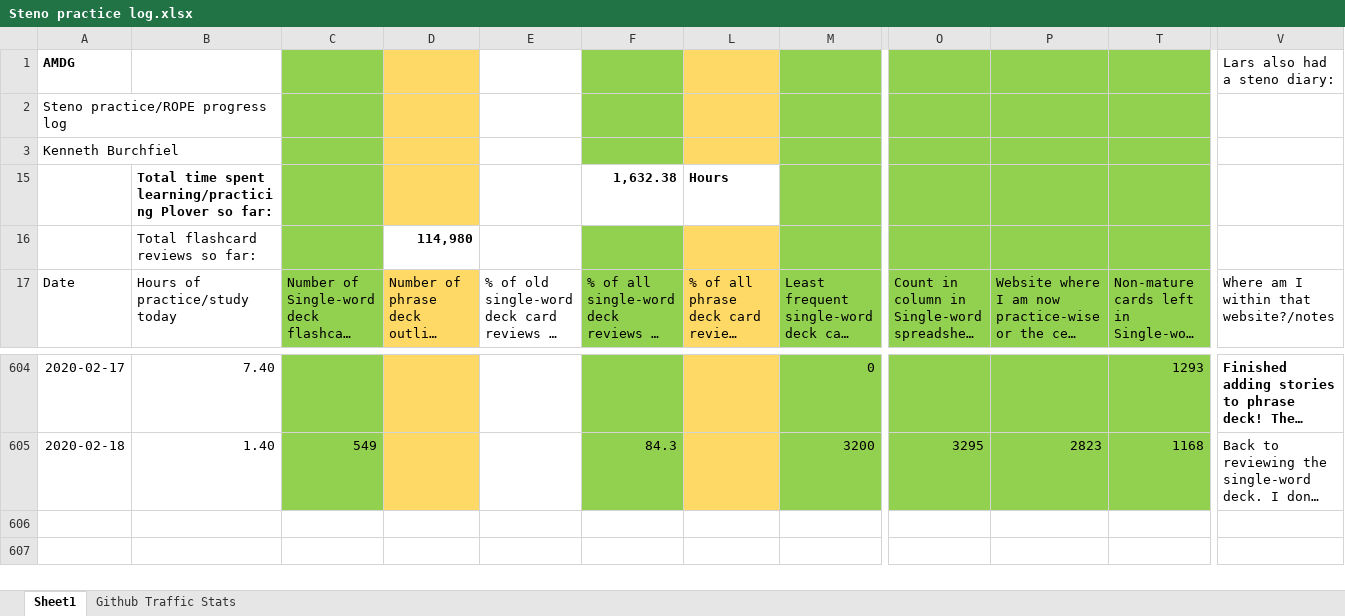
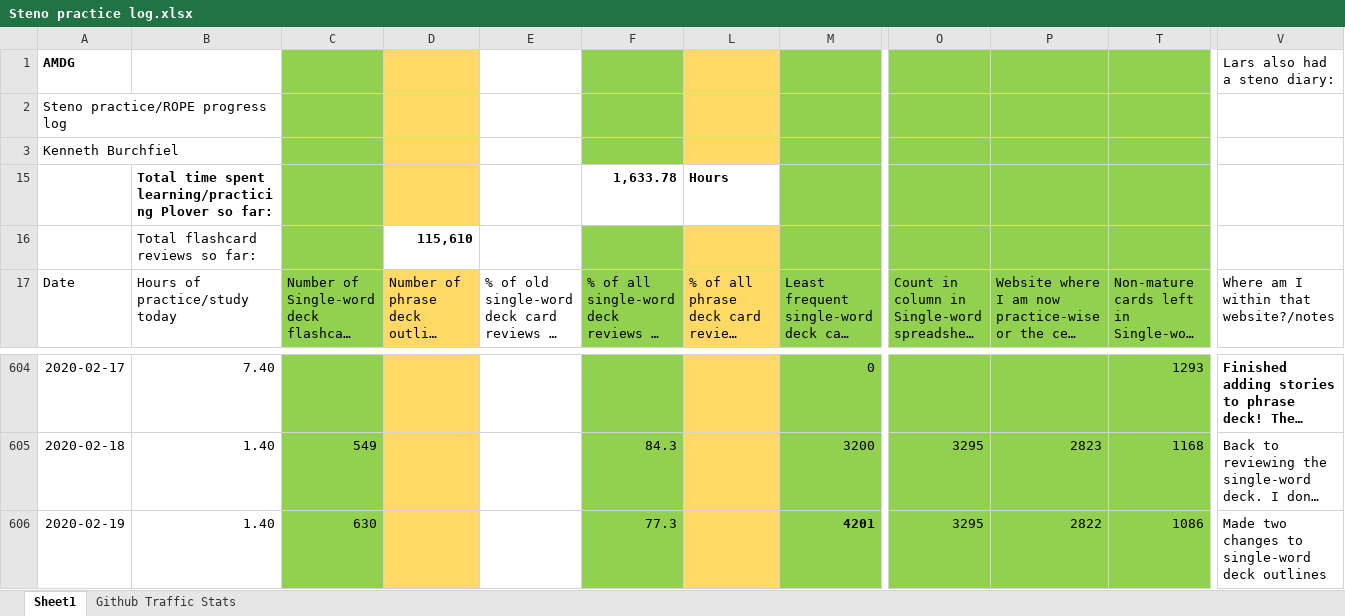
Before and after one commit to kburchfiel/rope, an Excel workbook: Steno practice log.xlsx, sheet Sheet1, drawn as a sheet; only a part is shown, gaps mark what is left out; long unchanged cells end in …; values as stored, in another font and other column widths than the file's, no borders; charts and pictures not drawn; rows hold the shown columns only; the diff names each change by its address in the sheet, - before the commit and + after, or states it on an @@ line.

```diff
--- a/Steno practice log.xlsx (sheet Sheet1)
+++ b/Steno practice log.xlsx (sheet Sheet1)
-F15: 1,632.38
+F15: 1,633.78
-D16: 114,980
+D16: 115,610
+row 606: 2020-02-19 | 1.40 | 630 |  |  | 77.3 |  | 4201 | 3295 | 2822 | 1086 | Made two changes to single-word deck outlines
```
Also changed, not shown: charts or pictures, 4 other files.
